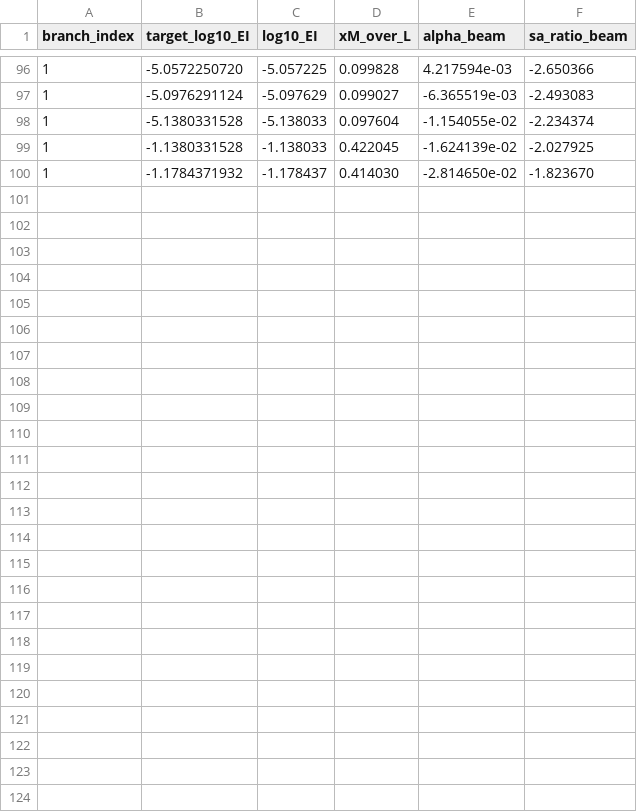
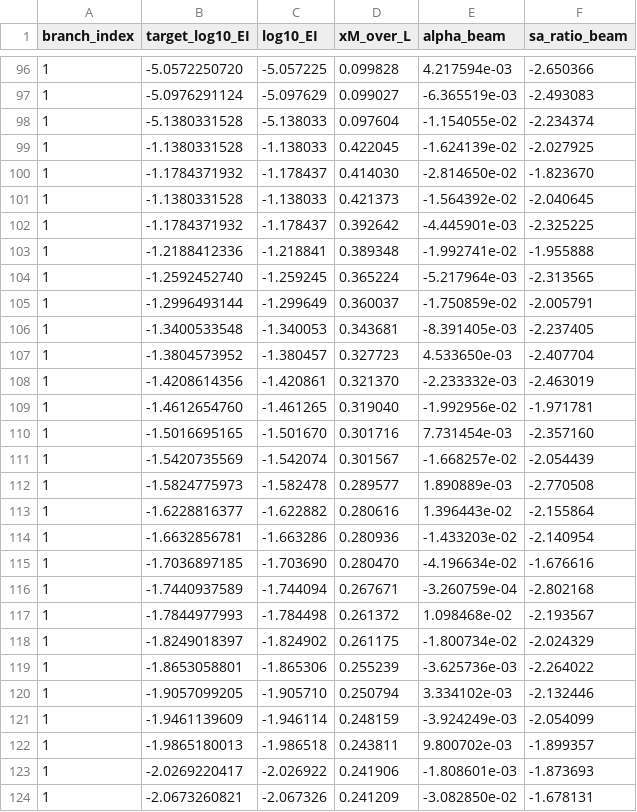
Before and after one commit to elvispy/waves_code, a CSV file: Julia/output/single_alpha_zero_curve_details_coupled_refined_beam.csv, drawn as a sheet; only a part is shown, gaps mark what is left out; the diff names each change by its address in the sheet, - before the commit and + after, or states it on an @@ line.

Commit message:
updated cache values

```diff
--- a/Julia/output/single_alpha_zero_curve_details_coupled_refined_beam.csv
+++ b/Julia/output/single_alpha_zero_curve_details_coupled_refined_beam.csv
+row 101: 1 | -1.1380331528 | -1.138033 | 0.421373 | -1.564392e-02 | -2.040645
+row 102: 1 | -1.1784371932 | -1.178437 | 0.392642 | -4.445901e-03 | -2.325225
+row 103: 1 | -1.2188412336 | -1.218841 | 0.389348 | -1.992741e-02 | -1.955888
+row 104: 1 | -1.2592452740 | -1.259245 | 0.365224 | -5.217964e-03 | -2.313565
+row 105: 1 | -1.2996493144 | -1.299649 | 0.360037 | -1.750859e-02 | -2.005791
+row 106: 1 | -1.3400533548 | -1.340053 | 0.343681 | -8.391405e-03 | -2.237405
+row 107: 1 | -1.3804573952 | -1.380457 | 0.327723 | 4.533650e-03 | -2.407704
+row 108: 1 | -1.4208614356 | -1.420861 | 0.321370 | -2.233332e-03 | -2.463019
+row 109: 1 | -1.4612654760 | -1.461265 | 0.319040 | -1.992956e-02 | -1.971781
+row 110: 1 | -1.5016695165 | -1.501670 | 0.301716 | 7.731454e-03 | -2.357160
+row 111: 1 | -1.5420735569 | -1.542074 | 0.301567 | -1.668257e-02 | -2.054439
+row 112: 1 | -1.5824775973 | -1.582478 | 0.289577 | 1.890889e-03 | -2.770508
+row 113: 1 | -1.6228816377 | -1.622882 | 0.280616 | 1.396443e-02 | -2.155864
+row 114: 1 | -1.6632856781 | -1.663286 | 0.280936 | -1.433203e-02 | -2.140954
+row 115: 1 | -1.7036897185 | -1.703690 | 0.280470 | -4.196634e-02 | -1.676616
+row 116: 1 | -1.7440937589 | -1.744094 | 0.267671 | -3.260759e-04 | -2.802168
+row 117: 1 | -1.7844977993 | -1.784498 | 0.261372 | 1.098468e-02 | -2.193567
+row 118: 1 | -1.8249018397 | -1.824902 | 0.261175 | -1.800734e-02 | -2.024329
+row 119: 1 | -1.8653058801 | -1.865306 | 0.255239 | -3.625736e-03 | -2.264022
+row 120: 1 | -1.9057099205 | -1.905710 | 0.250794 | 3.334102e-03 | -2.132446
+row 121: 1 | -1.9461139609 | -1.946114 | 0.248159 | -3.924249e-03 | -2.054099
+row 122: 1 | -1.9865180013 | -1.986518 | 0.243811 | 9.800702e-03 | -1.899357
+row 123: 1 | -2.0269220417 | -2.026922 | 0.241906 | -1.808601e-03 | -1.873693
+row 124: 1 | -2.0673260821 | -2.067326 | 0.241209 | -3.082850e-02 | -1.678131
```
Also changed, not shown: 1 other file.
